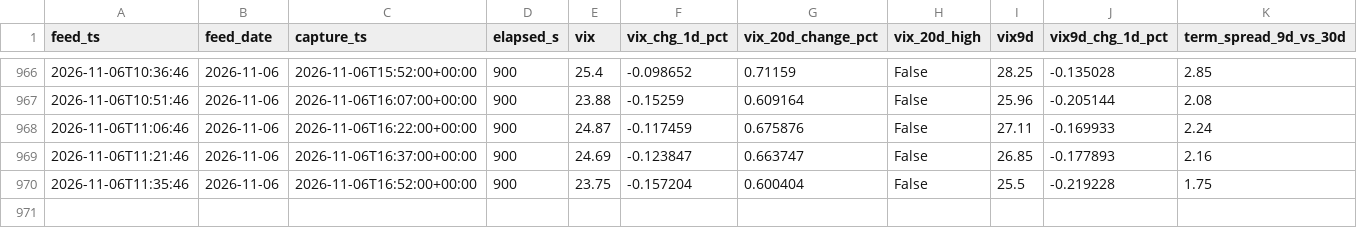
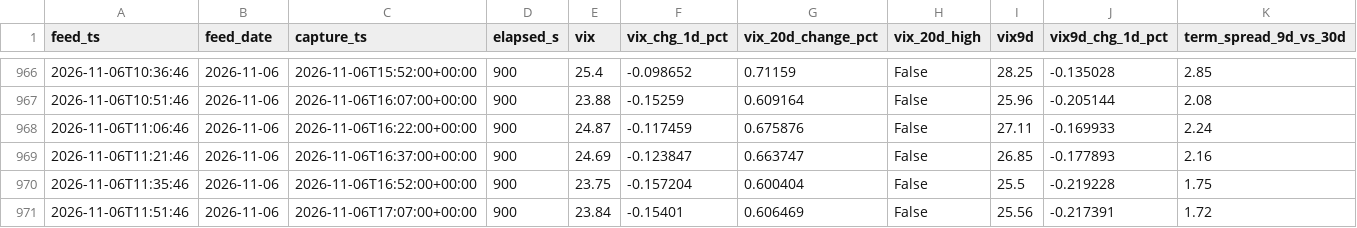
Before and after one commit to Emf2912147/GEX, a CSV file: history/vix_state.csv, drawn as a sheet; only a part is shown, gaps mark what is left out; rows hold the shown columns only; the diff names each change by its address in the sheet, - before the commit and + after, or states it on an @@ line.

```diff
--- a/history/vix_state.csv
+++ b/history/vix_state.csv
+row 971: 2026-11-06T11:51:46 | 2026-11-06 | 2026-11-06T17:07:00+00:00 | 900 | 23.84 | -0.15401 | 0.606469 | False | 25.56 | -0.217391 | 1.72
```
Also changed, not shown: 13 other files.
